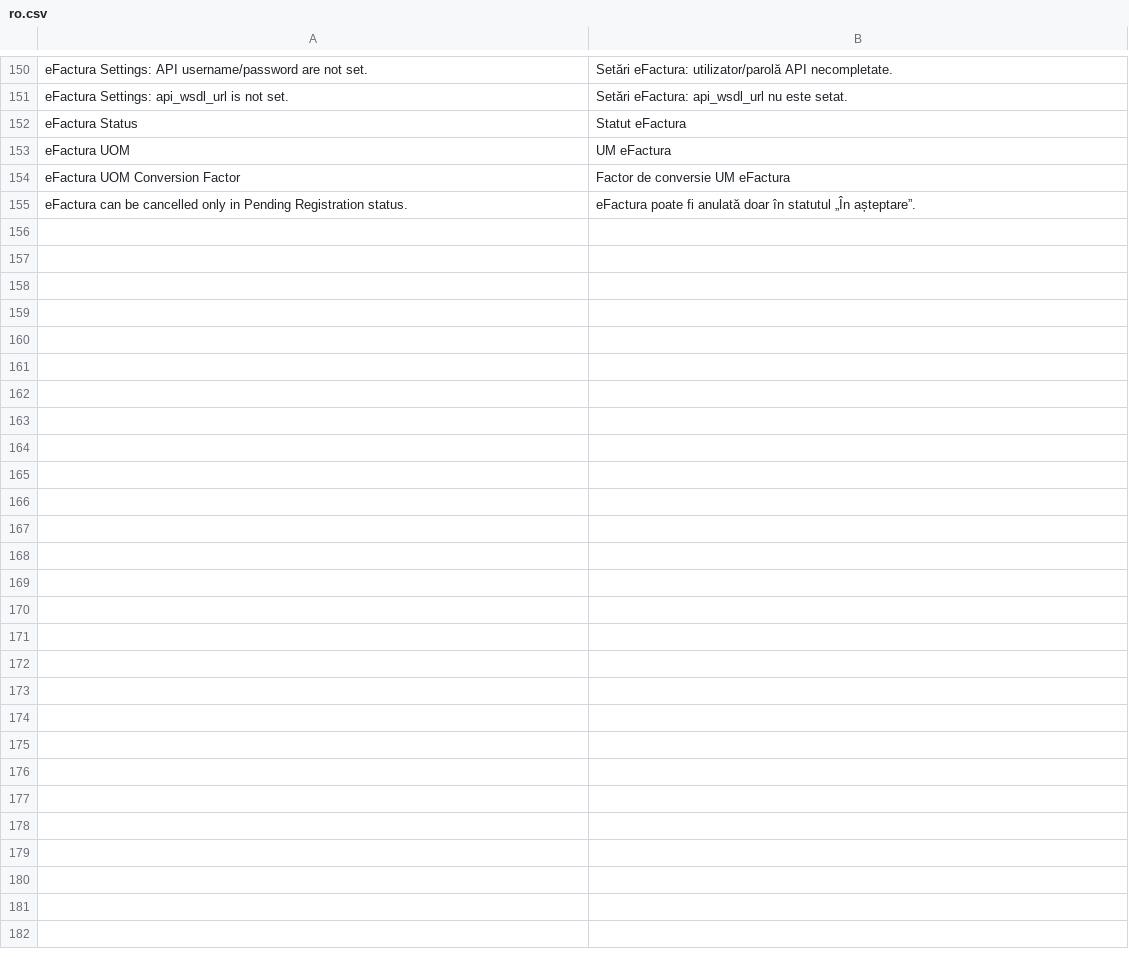
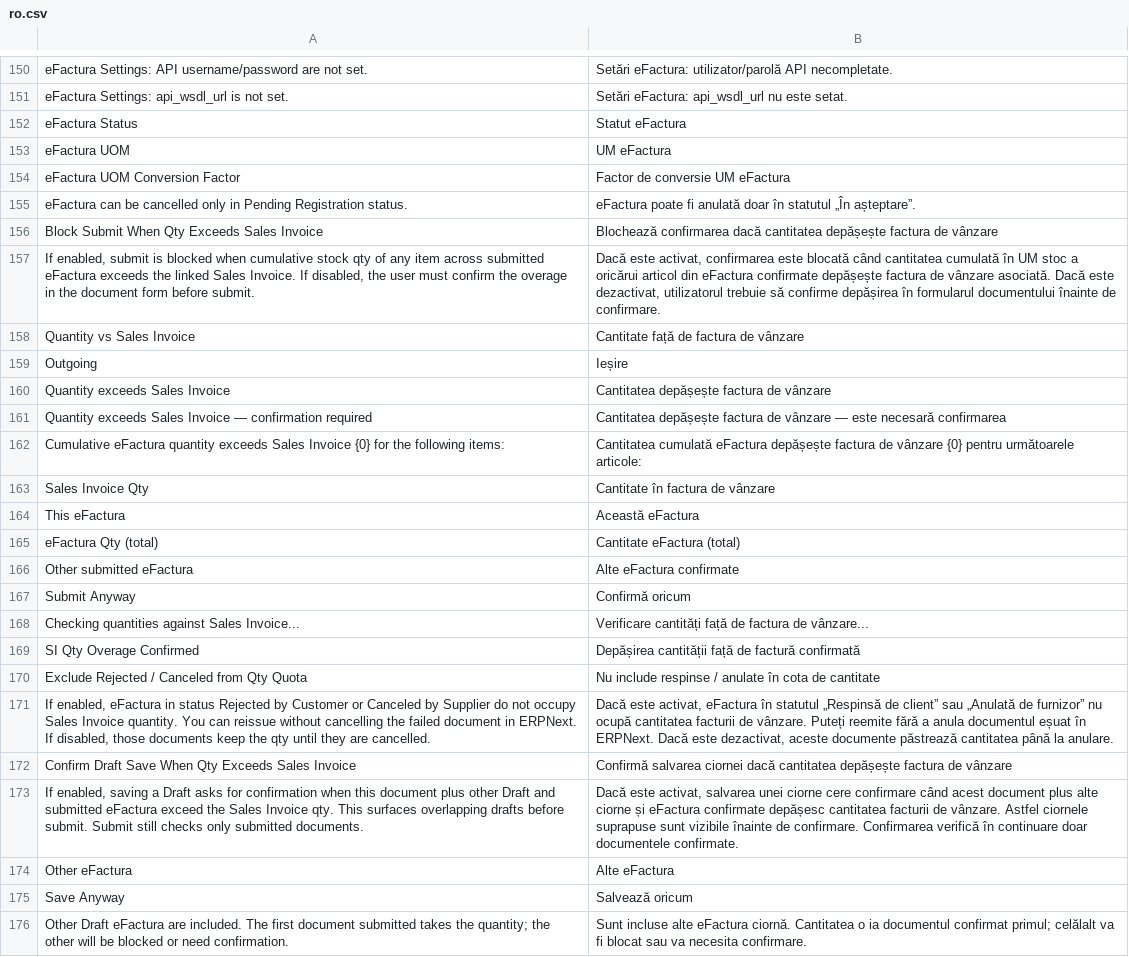
Before and after one commit to evghenin/erpnext_moldova_efactura, a CSV file: erpnext_moldova_efactura/translations/ro.csv, drawn as a sheet; only a part is shown, gaps mark what is left out.

```diff
--- a/erpnext_moldova_efactura/translations/ro.csv
+++ b/erpnext_moldova_efactura/translations/ro.csv
@@ -155 +155,22 @@ eFactura UOM Conversion Factor,Factor de conversie UM eFactura
 eFactura can be cancelled only in Pending Registration status.,eFactura poate fi anulată doar în statutul „În așteptare”.
+Block Submit When Qty Exceeds Sales Invoice,Blochează confirmarea dacă cantitatea depășește factura de vânzare
+"If enabled, submit is blocked when cumulative stock qty of any item across submitted eFactura exceeds the linked Sales Invoice. If disabled, the user must confirm the overage in the document form before submit.","Dacă este activat, confirmarea este blocată când cantitatea cumulată în UM stoc a oricărui articol din eFactura confirmate depășește factura de vânzare asociată. Dacă este dezactivat, utilizatorul trebuie să confirme depășirea în formularul documentului înainte de confirmare."
+Quantity vs Sales Invoice,Cantitate față de factura de vânzare
+Outgoing,Ieșire
+Quantity exceeds Sales Invoice,Cantitatea depășește factura de vânzare
+Quantity exceeds Sales Invoice — confirmation required,Cantitatea depășește factura de vânzare — este necesară confirmarea
+"Cumulative eFactura quantity exceeds Sales Invoice {0} for the following items:","Cantitatea cumulată eFactura depășește factura de vânzare {0} pentru următoarele articole:"
+Sales Invoice Qty,Cantitate în factura de vânzare
+This eFactura,Această eFactura
+eFactura Qty (total),Cantitate eFactura (total)
+Other submitted eFactura,Alte eFactura confirmate
+Submit Anyway,Confirmă oricum
+Checking quantities against Sales Invoice...,Verificare cantități față de factura de vânzare...
+SI Qty Overage Confirmed,Depășirea cantității față de factură confirmată
+Exclude Rejected / Canceled from Qty Quota,Nu include respinse / anulate în cota de cantitate
+"If enabled, eFactura in status Rejected by Customer or Canceled by Supplier do not occupy Sales Invoice quantity. You can reissue without cancelling the failed document in ERPNext. If disabled, those documents keep the qty until they are cancelled.","Dacă este activat, eFactura în statutul „Respinsă de client” sau „Anulată de furnizor” nu ocupă cantitatea facturii de vânzare. Puteți reemite fără a anula documentul eșuat în ERPNext. Dacă este dezactivat, aceste documente păstrează cantitatea până la anulare."
+Confirm Draft Save When Qty Exceeds Sales Invoice,Confirmă salvarea ciornei dacă cantitatea depășește factura de vânzare
+"If enabled, saving a Draft asks for confirmation when this document plus other Draft and submitted eFactura exceed the Sales Invoice qty. This surfaces overlapping drafts before submit. Submit still checks only submitted documents.","Dacă este activat, salvarea unei ciorne cere confirmare când acest document plus alte ciorne și eFactura confirmate depășesc cantitatea facturii de vânzare. Astfel ciornele suprapuse sunt vizibile înainte de confirmare. Confirmarea verifică în continuare doar documentele confirmate."
+Other eFactura,Alte eFactura
+Save Anyway,Salvează oricum
+"Other Draft eFactura are included. The first document submitted takes the quantity; the other will be blocked or need confirmation.","Sunt incluse alte eFactura ciornă. Cantitatea o ia documentul confirmat primul; celălalt va fi blocat sau va necesita confirmare."
```
Also changed, not shown: erpnext_moldova_efactura/translations/ru.csv, 37 other files.
